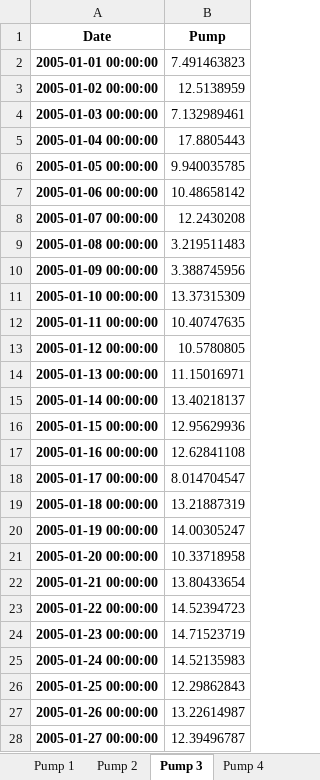
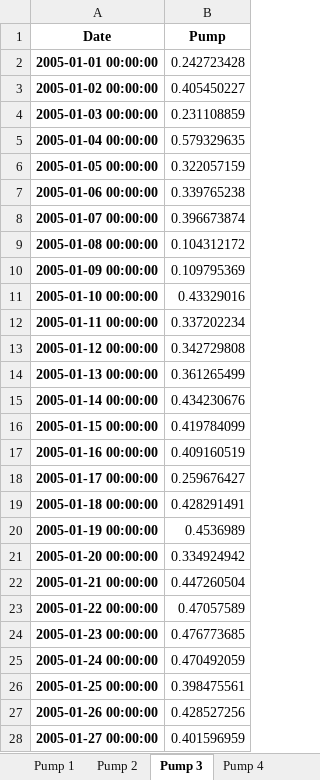
Before and after one commit to stephansmit/heliostrome, an Excel workbook: heliostrome/jip_project/results/PVPUmp_Data.xlsx, sheet Pump 3, drawn as a sheet; only a part is shown; values as stored, in another font and other column widths than the file's, no borders; the diff covers the shown part only; the diff names each change by its address in the sheet, - before the commit and + after, or states it on an @@ line.

Commit message:
Pump data updated

```diff
--- a/heliostrome/jip_project/results/PVPUmp_Data.xlsx (sheet Pump 3)
+++ b/heliostrome/jip_project/results/PVPUmp_Data.xlsx (sheet Pump 3)
-B2 (Pump): 7.491463823
+B2 (Pump): 0.242723428
-B3 (Pump): 12.5138959
+B3 (Pump): 0.405450227
-B4 (Pump): 7.132989461
+B4 (Pump): 0.231108859
-B5 (Pump): 17.8805443
+B5 (Pump): 0.579329635
-B6 (Pump): 9.940035785
+B6 (Pump): 0.322057159
-B7 (Pump): 10.48658142
+B7 (Pump): 0.339765238
-B8 (Pump): 12.2430208
+B8 (Pump): 0.396673874
-B9 (Pump): 3.219511483
+B9 (Pump): 0.104312172
-B10 (Pump): 3.388745956
+B10 (Pump): 0.109795369
-B11 (Pump): 13.37315309
+B11 (Pump): 0.43329016
-B12 (Pump): 10.40747635
+B12 (Pump): 0.337202234
-B13 (Pump): 10.5780805
+B13 (Pump): 0.342729808
-B14 (Pump): 11.15016971
+B14 (Pump): 0.361265499
-B15 (Pump): 13.40218137
+B15 (Pump): 0.434230676
-B16 (Pump): 12.95629936
+B16 (Pump): 0.419784099
-B17 (Pump): 12.62841108
+B17 (Pump): 0.409160519
-B18 (Pump): 8.014704547
+B18 (Pump): 0.259676427
-B19 (Pump): 13.21887319
+B19 (Pump): 0.428291491
-B20 (Pump): 14.00305247
+B20 (Pump): 0.4536989
-B21 (Pump): 10.33718958
+B21 (Pump): 0.334924942
-B22 (Pump): 13.80433654
+B22 (Pump): 0.447260504
-B23 (Pump): 14.52394723
+B23 (Pump): 0.47057589
-B24 (Pump): 14.71523719
+B24 (Pump): 0.476773685
-B25 (Pump): 14.52135983
+B25 (Pump): 0.470492059
-B26 (Pump): 12.29862843
+B26 (Pump): 0.398475561
-B27 (Pump): 13.22614987
+B27 (Pump): 0.428527256
-B28 (Pump): 12.39496787
+B28 (Pump): 0.401596959
```
Also changed, not shown: 334 edited cells elsewhere in this sheet, sheet Pump 2, sheet Pump 1, sheet Pump 5, sheet Pump 11, sheet Pump 8, sheet Pump 15, 8 more sheets.
